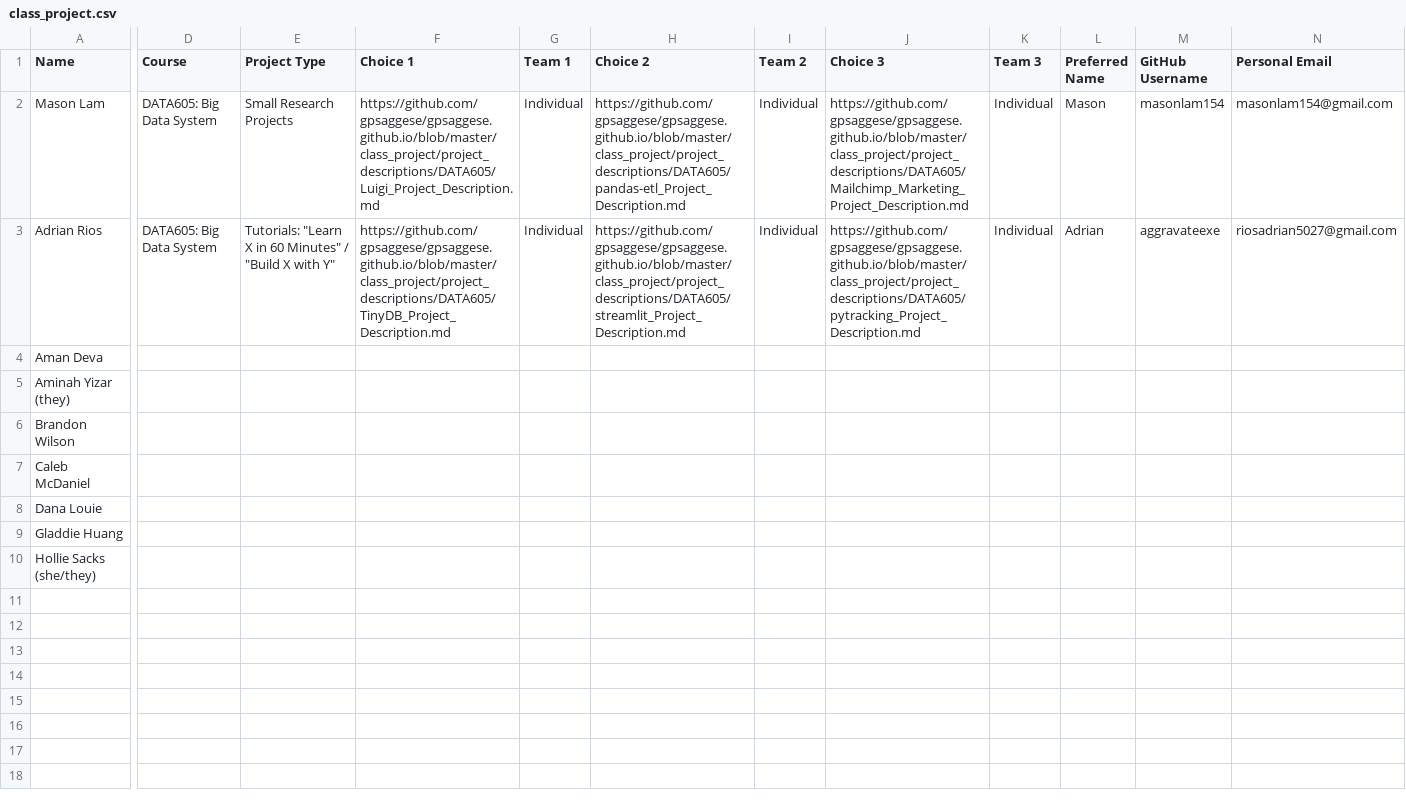
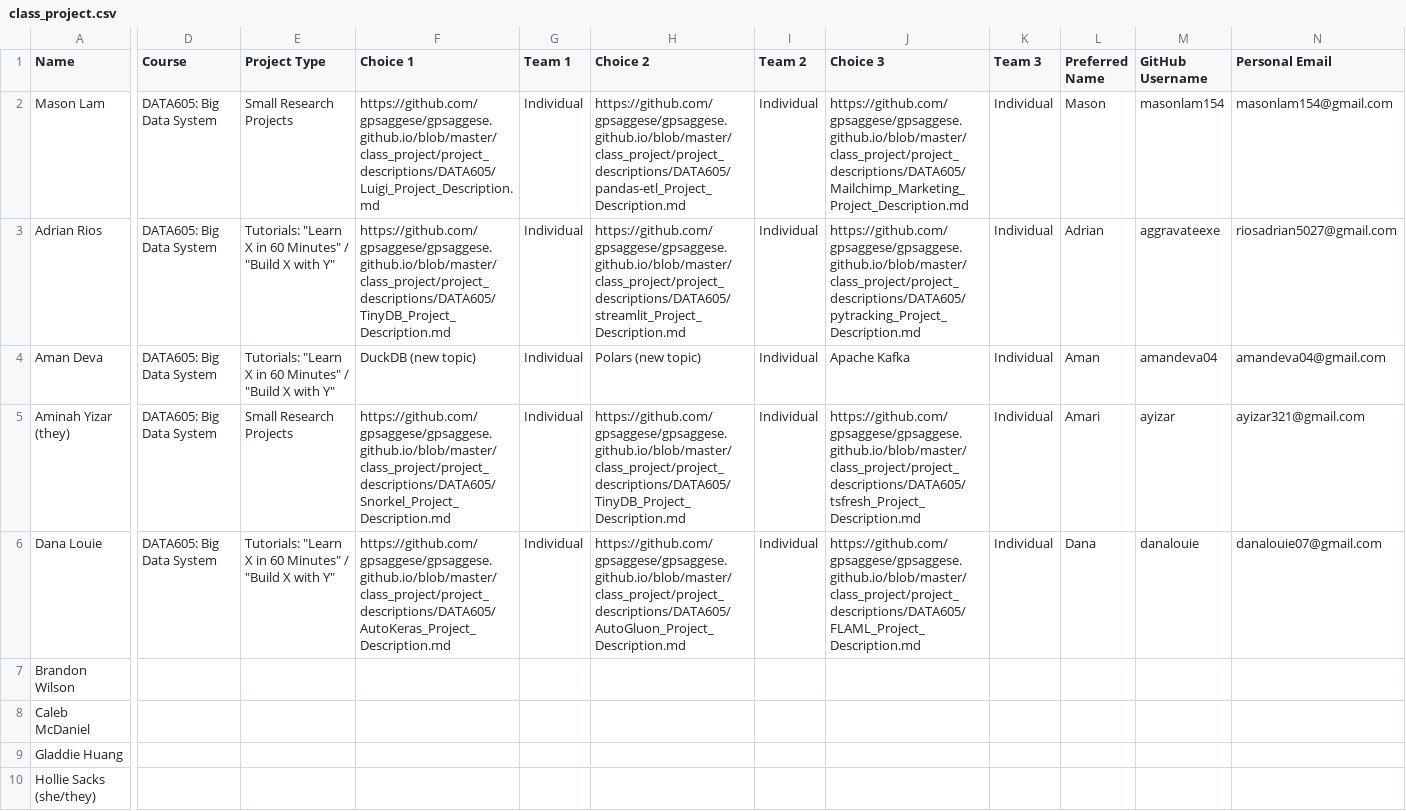
Before and after one commit to GokuHashira/gpsaggese.github.io, a CSV file: class_project/data605/Fall2026/class_project.csv, drawn as a sheet; only a part is shown, gaps mark what is left out; removed rows and columns are numbered as before the commit, all else as after; rows hold the shown columns only; the diff covers the shown part only; the diff names each change by its address in the sheet, - before the commit and + after, or states it on an @@ line.

```diff
--- a/class_project/data605/Fall2026/class_project.csv
+++ b/class_project/data605/Fall2026/class_project.csv
-D4:D5 (Course): (empty)
+D4:D5 (Course): DATA605: Big Data System
-E4 (Project Type): (empty)
+E4 (Project Type): Tutorials: "Learn X in 60 Minutes" / "Build X with Y"
-F4 (Choice 1): (empty)
+F4 (Choice 1): DuckDB (new topic)
-G4:G5 (Team 1): (empty)
+G4:G5 (Team 1): Individual
-H4 (Choice 2): (empty)
+H4 (Choice 2): Polars (new topic)
-I4:I5 (Team 2): (empty)
+I4:I5 (Team 2): Individual
-J4 (Choice 3): (empty)
+J4 (Choice 3): Apache Kafka
-K4:K5 (Team 3): (empty)
+K4:K5 (Team 3): Individual
-L4 (Preferred Name): (empty)
+L4 (Preferred Name): Aman
-M4 (GitHub Username): (empty)
+M4 (GitHub Username): amandeva04
-N4 (Personal Email): (empty)
+N4 (Personal Email): amandeva04@gmail.com
-E5 (Project Type): (empty)
+E5 (Project Type): Small Research Projects
-F5 (Choice 1): (empty)
+F5 (Choice 1): https://github.com/gpsaggese/gpsaggese.github.io/blob/master/class_project/project_descriptions/DATA605/Snorkel_Project_Description.md
-H5 (Choice 2): (empty)
+H5 (Choice 2): https://github.com/gpsaggese/gpsaggese.github.io/blob/master/class_project/project_descriptions/DATA605/TinyDB_Project_Description.md
-J5 (Choice 3): (empty)
+J5 (Choice 3): https://github.com/gpsaggese/gpsaggese.github.io/blob/master/class_project/project_descriptions/DATA605/tsfresh_Project_Description.md
-L5 (Preferred Name): (empty)
+L5 (Preferred Name): Amari
-M5 (GitHub Username): (empty)
+M5 (GitHub Username): ayizar
-N5 (Personal Email): (empty)
+N5 (Personal Email): ayizar321@gmail.com
+row 6: Dana Louie | DATA605: Big Data System | Tutorials: "Learn X in 60 Minutes" / "Build X with Y" | https://github.com/gpsaggese/gpsaggese.github.io/blob/master/class_project/project_descriptions/DATA605/AutoKeras_Project_Description.md | Individual | https://github.com/gpsaggese/gpsaggese.github.io/blob/master/class_project/project_descriptions/DATA605/AutoGluon_Project_Description.md | Individual | https://github.com/gpsaggese/gpsaggese.github.io/blob/master/class_project/project_descriptions/DATA605/FLAML_Project_Description.md | Individual | Dana | danalouie | danalouie07@gmail.com
-row 8: Dana Louie
```
Also changed, not shown: 4 edited cells elsewhere in this file, class_project/msml610/Fall2026/class_project.csv.
